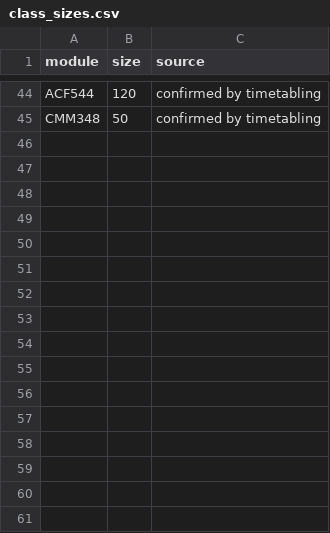
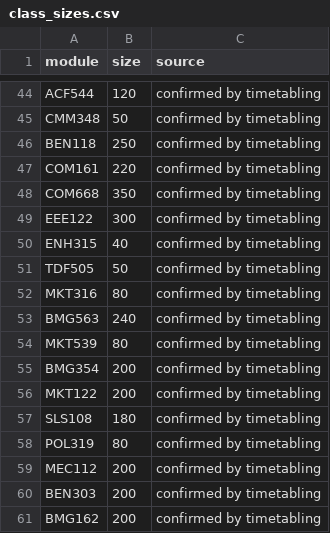
Before and after one commit to jjgerard/room-finder, a CSV file: timetable/data/class_sizes.csv, drawn as a sheet; only a part is shown, gaps mark what is left out.

```diff
--- a/timetable/data/class_sizes.csv
+++ b/timetable/data/class_sizes.csv
@@ -45 +45,17 @@ ACF544,120,confirmed by timetabling
 CMM348,50,confirmed by timetabling
+BEN118,250,confirmed by timetabling
+COM161,220,confirmed by timetabling
+COM668,350,confirmed by timetabling
+EEE122,300,confirmed by timetabling
+ENH315,40,confirmed by timetabling
+TDF505,50,confirmed by timetabling
+MKT316,80,confirmed by timetabling
+BMG563,240,confirmed by timetabling
+MKT539,80,confirmed by timetabling
+BMG354,200,confirmed by timetabling
+MKT122,200,confirmed by timetabling
+SLS108,180,confirmed by timetabling
+POL319,80,confirmed by timetabling
+MEC112,200,confirmed by timetabling
+BEN303,200,confirmed by timetabling
+BMG162,200,confirmed by timetabling
```
Also changed, not shown: 2 other files.
